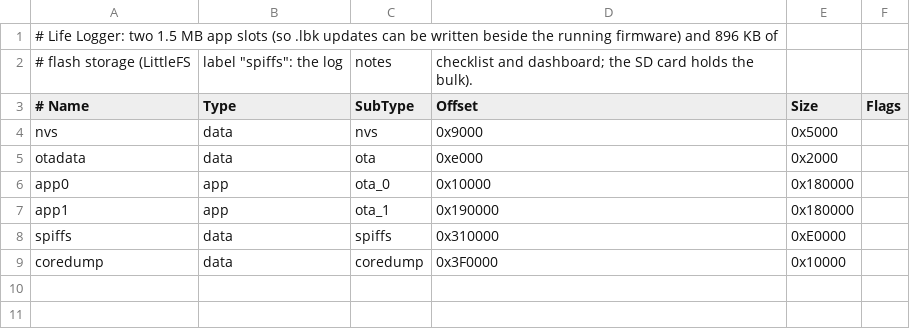
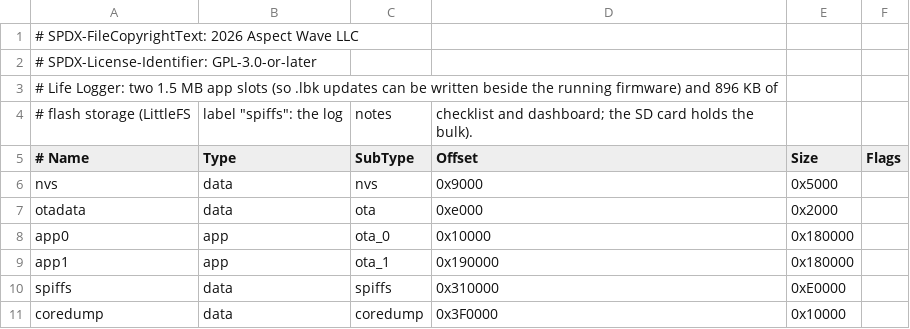
Before and after one commit to sscopazzi/Life_Logger, a CSV file: life_logger/partitions.csv, drawn as a sheet; the diff names each change by its address in the sheet, - before the commit and + after, or states it on an @@ line.

Commit message:
move to new license structure

```diff
--- a/life_logger/partitions.csv
+++ b/life_logger/partitions.csv
+row 1: # SPDX-FileCopyrightText: 2026 Aspect Wave LLC
+row 2: # SPDX-License-Identifier: GPL-3.0-or-later
```
Also changed, not shown: 28 other files.
